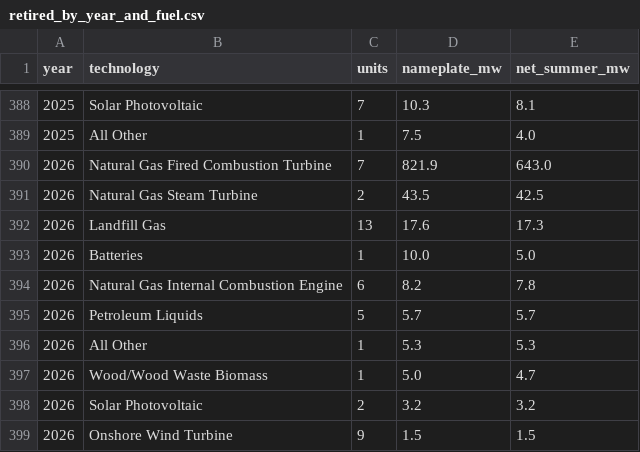
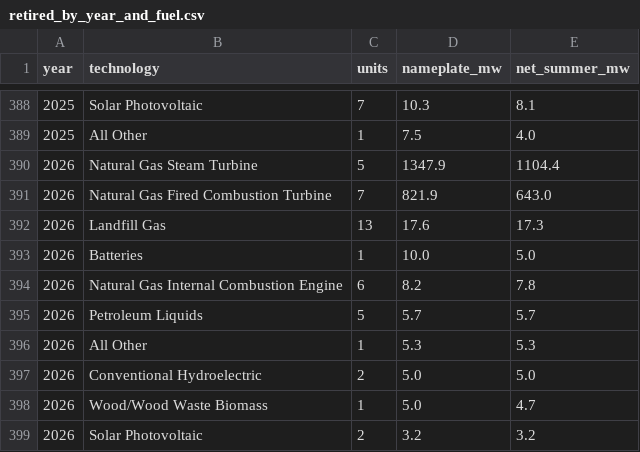
Before and after one commit to Philbertcychan/ai-economics, a CSV file: data/processed/eia860m/summaries/retired_by_year_and_fuel.csv, drawn as a sheet; only a part is shown, gaps mark what is left out; the shorter side is filled out with more unchanged rows.

```diff
--- a/data/processed/eia860m/summaries/retired_by_year_and_fuel.csv
+++ b/data/processed/eia860m/summaries/retired_by_year_and_fuel.csv
@@ -389,4 +389,4 @@ year,technology,units,nameplate_mw,net_summer_mw
 2025,All Other,1,7.5,4.0
+2026,Natural Gas Steam Turbine,5,1347.9,1104.4
 2026,Natural Gas Fired Combustion Turbine,7,821.9,643.0
-2026,Natural Gas Steam Turbine,2,43.5,42.5
 2026,Landfill Gas,13,17.6,17.3
@@ -396,2 +396,3 @@ year,technology,units,nameplate_mw,net_summer_mw
 2026,All Other,1,5.3,5.3
+2026,Conventional Hydroelectric,2,5.0,5.0
 2026,Wood/Wood Waste Biomass,1,5.0,4.7
```
Also changed, not shown: data/processed/eia860m/canceled_or_postponed.csv, data/processed/eia860m/retired.csv, 17 other files.
